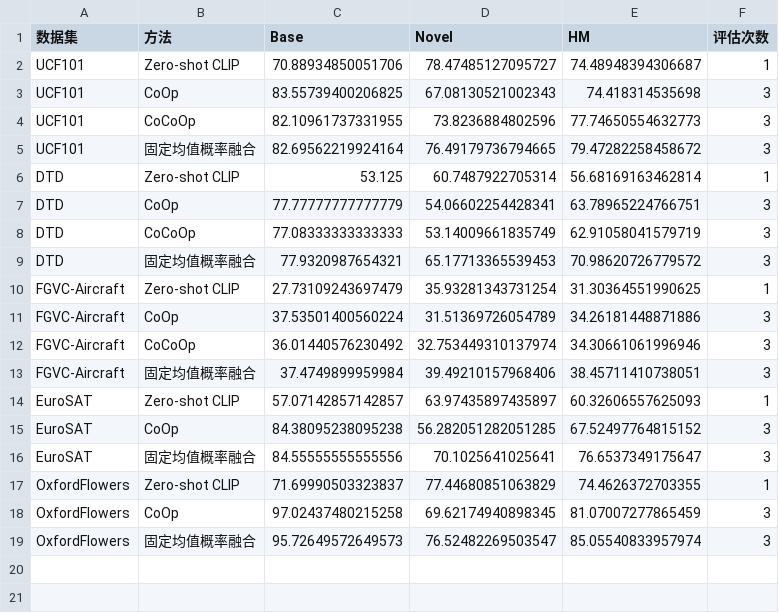
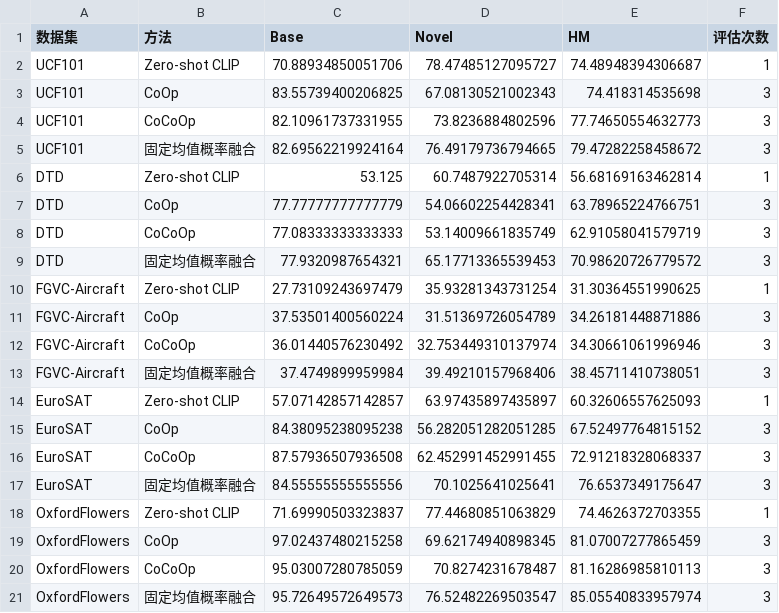
Before and after one commit to guiyangyuan/CDPF, a CSV file: reports/experiments/投稿实验统一结果-20260915/标准基线汇总.csv, drawn as a sheet; the diff names each change by its address in the sheet, - before the commit and + after, or states it on an @@ line.

```diff
--- a/reports/experiments/投稿实验统一结果-20260915/标准基线汇总.csv
+++ b/reports/experiments/投稿实验统一结果-20260915/标准基线汇总.csv
+row 16: EuroSAT | CoCoOp | 87.57936507936508 | 62.452991452991455 | 72.91218328068337 | 3
+row 20: OxfordFlowers | CoCoOp | 95.03007280785059 | 70.8274231678487 | 81.16286985810113 | 3
```
Also changed, not shown: 18 other files.
